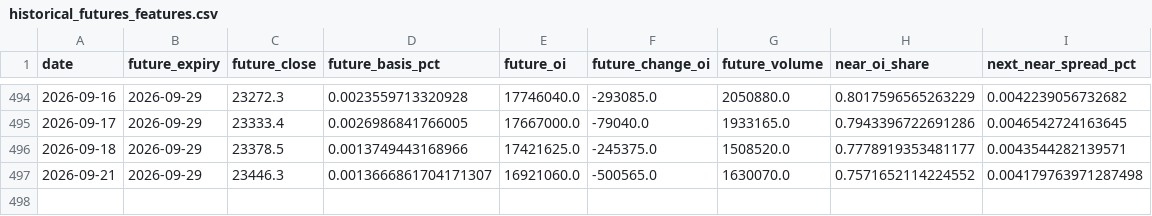
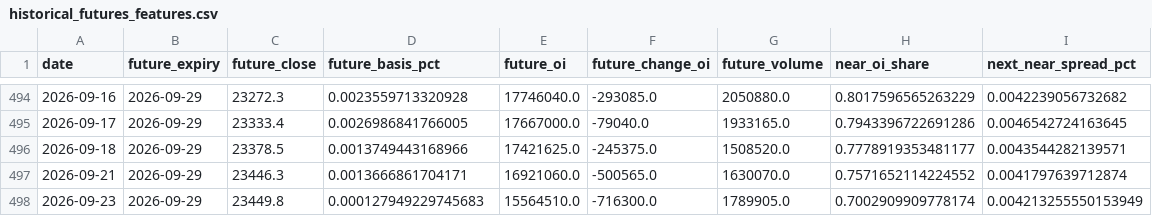
Before and after one commit to abhayv7272/FII-DII-Decode, a CSV file: data/historical_futures_features.csv, drawn as a sheet; only a part is shown, gaps mark what is left out.

```diff
--- a/data/historical_futures_features.csv
+++ b/data/historical_futures_features.csv
@@ -496,2 +496,3 @@ date,future_expiry,future_close,future_basis_pct,future_oi,future_change_oi,futu
 2026-09-18,2026-09-29,23378.5,0.0013749443168966,17421625.0,-245375.0,1508520.0,0.7778919353481177,0.0043544282139571
-2026-09-21,2026-09-29,23446.3,0.0013666861704171307,16921060.0,-500565.0,1630070.0,0.7571652114224552,0.004179763971287498
+2026-09-21,2026-09-29,23446.3,0.0013666861704171,16921060.0,-500565.0,1630070.0,0.7571652114224552,0.0041797639712874
+2026-09-23,2026-09-29,23449.8,0.000127949229745683,15564510.0,-716300.0,1789905.0,0.7002909909778174,0.004213255550153949
```
Also changed, not shown: data/historical_option_features.csv, data/historical_participant_oi.csv, 15 other files.
